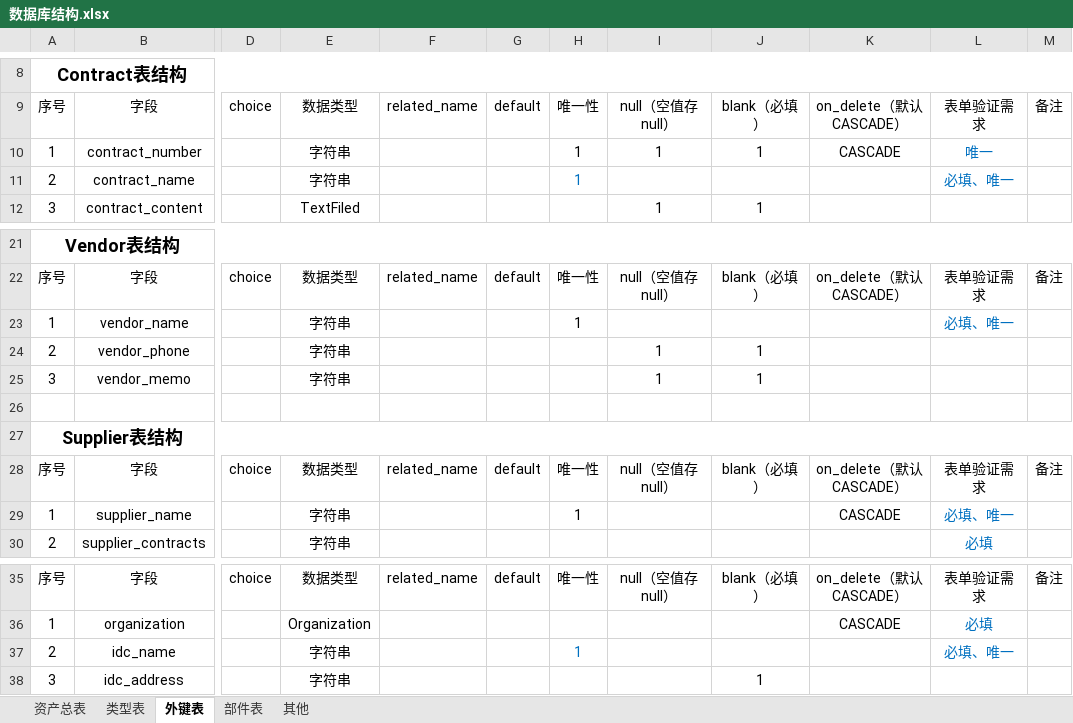
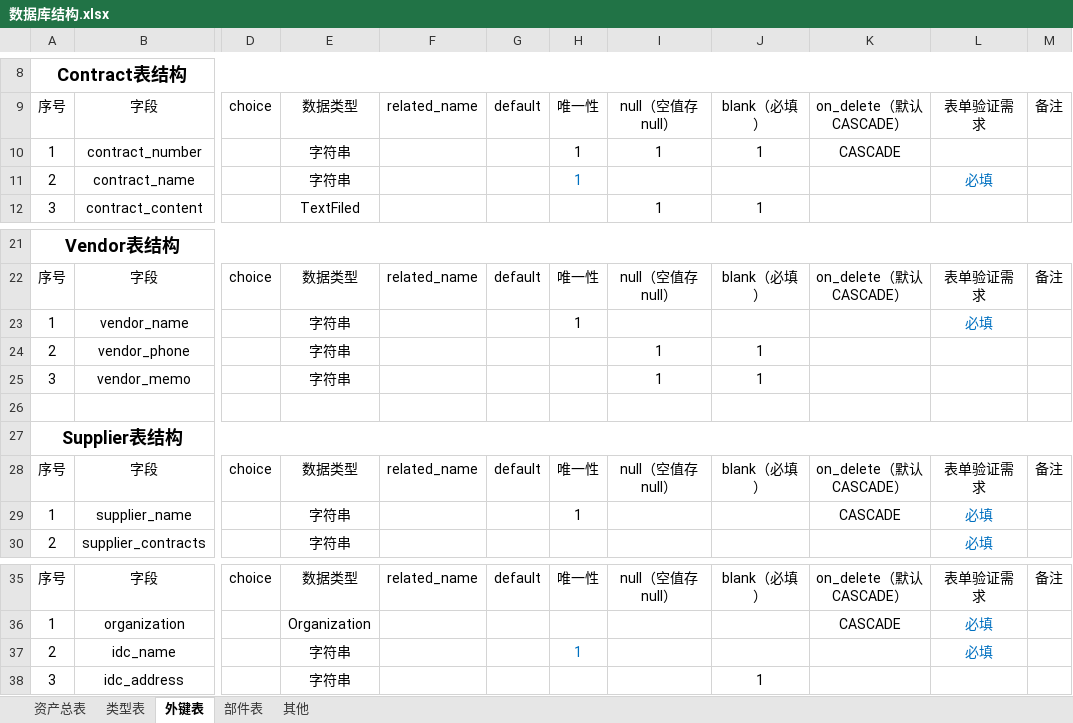
Before and after one commit to JennyLiuBJFU/opsManage, an Excel workbook: 数据库结构.xlsx, sheet 外键表, drawn as a sheet; only a part is shown, gaps mark what is left out; values as stored, in another font and other column widths than the file's, no borders; the diff names each change by its address in the sheet, - before the commit and + after, or states it on an @@ line.

```diff
--- a/数据库结构.xlsx (sheet 外键表)
+++ b/数据库结构.xlsx (sheet 外键表)
-L10: 唯一
+L10: (empty)
-L11: 必填、唯一
+L11: 必填
-L23: 必填、唯一
+L23: 必填
-L29: 必填、唯一
+L29: 必填
-L37: 必填、唯一
+L37: 必填
```
Also changed, not shown: 10.09更新_CMDB_修改任务.xlsx, 13 other files.
